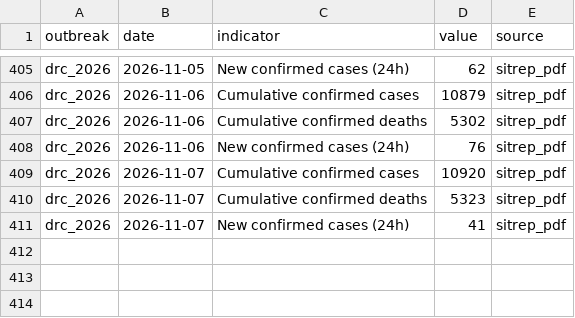
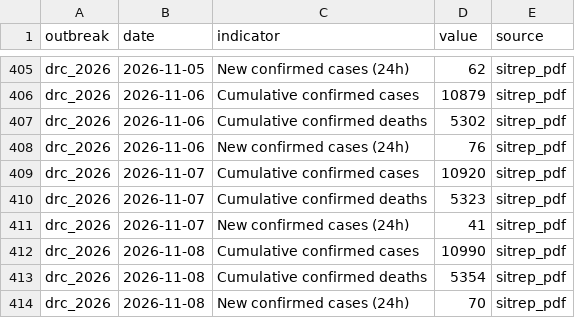
Before and after one commit to ONEcampaign/ebola-2026-outbreak, a CSV file: data/processed/drc_2026_indicators_by_date.csv, drawn as a sheet; only a part is shown, gaps mark what is left out; the diff names each change by its address in the sheet, - before the commit and + after, or states it on an @@ line.

```diff
--- a/data/processed/drc_2026_indicators_by_date.csv
+++ b/data/processed/drc_2026_indicators_by_date.csv
+row 412: drc_2026 | 2026-11-08 | Cumulative confirmed cases | 10990 | sitrep_pdf
+row 413: drc_2026 | 2026-11-08 | Cumulative confirmed deaths | 5354 | sitrep_pdf
+row 414: drc_2026 | 2026-11-08 | New confirmed cases (24h) | 70 | sitrep_pdf
```
Also changed, not shown: data/processed/drc_2026_cumulative_confirmed_cases.csv, data/processed/drc_2026_sitrep_by_province.csv.
